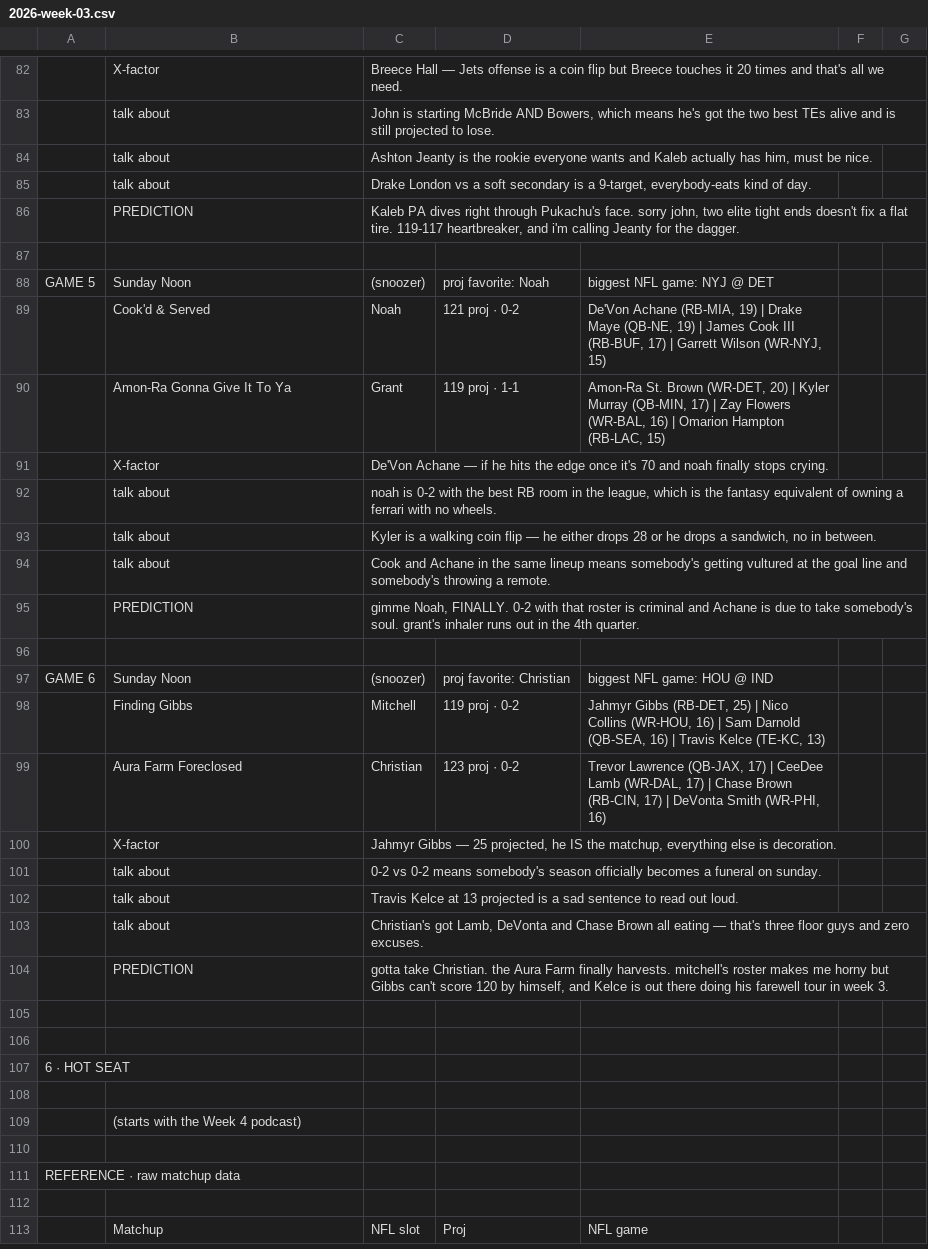
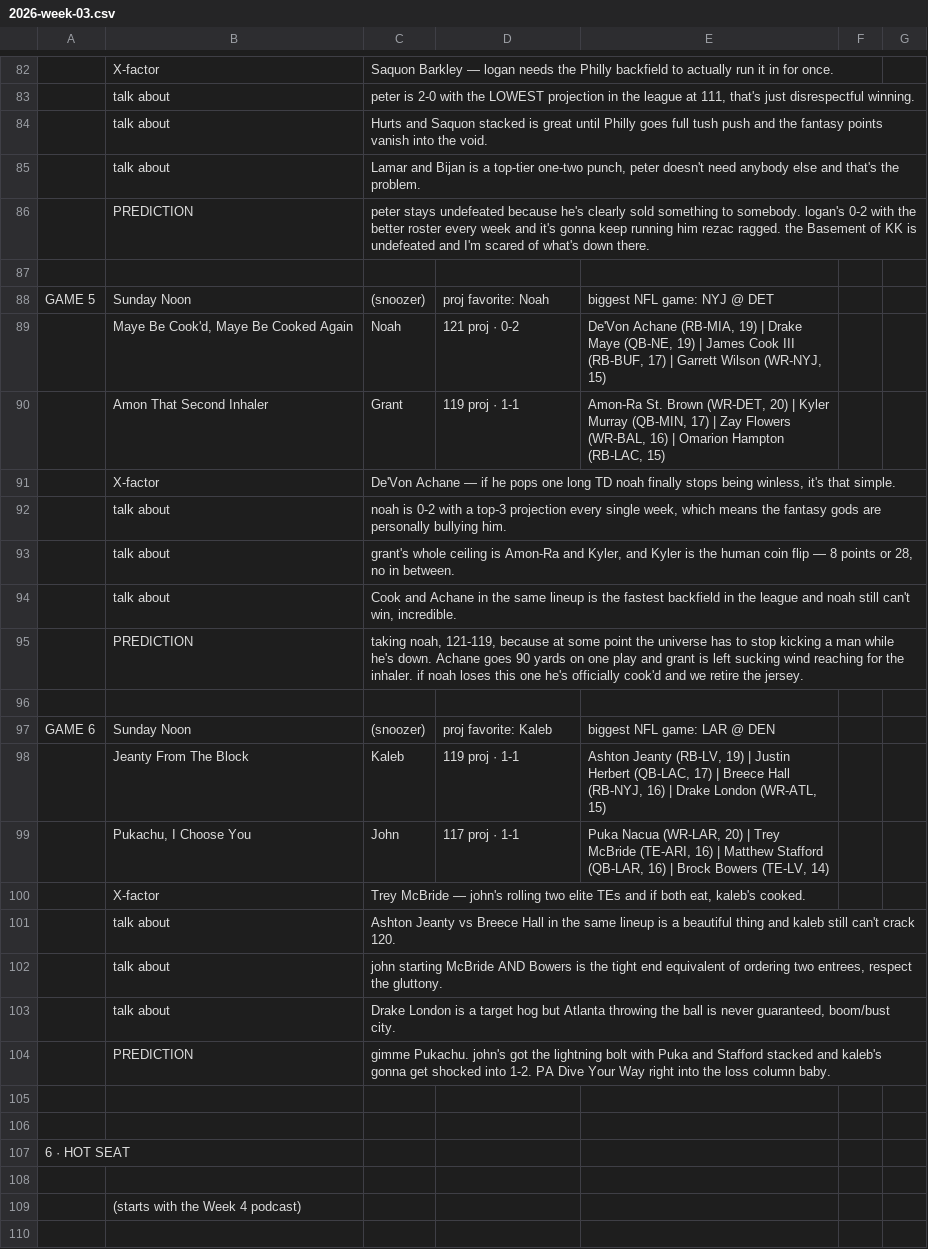
Before and after one commit to peterlundquist33-source/players-league, a CSV file: podcast/2026-week-03.csv, drawn as a sheet; only a part is shown, gaps mark what is left out; the shorter side is filled out with more unchanged rows; removed rows and columns are numbered as before the commit, all else as after; the diff covers the shown part only; the diff names each change by its address in the sheet, - before the commit and + after, or states it on an @@ line.

```diff
--- a/podcast/2026-week-03.csv
+++ b/podcast/2026-week-03.csv
-C82: Breece Hall — Jets offense is a coin flip but Breece touches it 20 times and that's all we need.
+C82: Saquon Barkley — logan needs the Philly backfield to actually run it in for once.
-C83: John is starting McBride AND Bowers, which means he's got the two best TEs alive and is still projected to lose.
+C83: peter is 2-0 with the LOWEST projection in the league at 111, that's just disrespectful winning.
-C84: Ashton Jeanty is the rookie everyone wants and Kaleb actually has him, must be nice.
+C84: Hurts and Saquon stacked is great until Philly goes full tush push and the fantasy points vanish into the void.
-C85: Drake London vs a soft secondary is a 9-target, everybody-eats kind of day.
+C85: Lamar and Bijan is a top-tier one-two punch, peter doesn't need anybody else and that's the problem.
-C86: Kaleb PA dives right through Pukachu's face. sorry john, two elite tight ends doesn't fix a flat tire. 119-117 heartbreaker, and i'm calling Jeanty for the dagger.
+C86: peter stays undefeated because he's clearly sold something to somebody. logan's 0-2 with the better roster every week and it's gonna keep running him rezac ragged. the Basement of KK is undefeated and I'm scared of what's down there.
-B89: Cook'd & Served
+B89: Maye Be Cook'd, Maye Be Cooked Again
-B90: Amon-Ra Gonna Give It To Ya
+B90: Amon That Second Inhaler
-C91: …if he hits the edge once it's 70 and noah finally stops crying.
+C91: …if he pops one long TD noah finally stops being winless, it's that simple.
-C92: …0-2 with the best RB room in the league, which is the fantasy equivalent of owning a ferrari with no wheels.
+C92: …0-2 with a top-3 projection every single week, which means the fantasy gods are personally bullying him.
-C93: Kyler is a walking coin flip — he either drops 28 or he drops a sandwich, no in…
+C93: grant's whole ceiling is Amon-Ra and Kyler, and Kyler is the human coin flip — 8 points or 28, no in…
-C94: …same lineup means somebody's getting vultured at the goal line and somebody's throwing a remote.
+C94: …same lineup is the fastest backfield in the league and noah still can't win, incredible.
-C95: gimme Noah, FINALLY. 0-2 with that roster is criminal and Achane is due to take somebody's soul. grant's inhaler runs out in the 4th quarter.
+C95: taking noah, 121-119, because at some point the universe has to stop kicking a man while he's down. Achane goes 90 yards on one play and grant is left sucking wind reaching for the inhaler. if noah loses this one he's officially cook'd and we retire the jersey.
-D97: proj favorite: Christian
+D97: proj favorite: Kaleb
-E97: biggest NFL game: HOU @ IND
+E97: biggest NFL game: LAR @ DEN
@@ row 98 moved to row 53: Finding Gibbs @@
-row 99:  | Aura Farm Foreclosed | Christian | 123 proj · 0-2 | Trevor Lawrence (QB-JAX, 17) | CeeDee Lamb (WR-DAL, 17) | Chase Brown (RB-CIN, 17) | DeVonta Smith (WR-PHI, 16)
+row 98:  | Jeanty From The Block | Kaleb | 119 proj · 1-1 | Ashton Jeanty (RB-LV, 19) | Justin Herbert (QB-LAC, 17) | Breece Hall (RB-NYJ, 16) | Drake London (WR-ATL, 15)
@@ row 81 moved to row 99: Pukachu, I Choose You @@
-C100: Jahmyr Gibbs — 25 projected, he IS the matchup, everything else is decoration.
+C100: Trey McBride — john's rolling two elite TEs and if both eat, kaleb's cooked.
-C101: 0-2 vs 0-2 means somebody's season officially becomes a funeral on sunday.
+C101: Ashton Jeanty vs Breece Hall in the same lineup is a beautiful thing and kaleb still can't crack 120.
-C102: Travis Kelce at 13 projected is a sad sentence to read out loud.
+C102: john starting McBride AND Bowers is the tight end equivalent of ordering two entrees, respect the gluttony.
-C103: Christian's got Lamb, DeVonta and Chase Brown all eating — that's three floor guys and zero excuses.
+C103: Drake London is a target hog but Atlanta throwing the ball is never guaranteed, boom/bust city.
-C104: gotta take Christian. the Aura Farm finally harvests. mitchell's roster makes me horny but Gibbs can't score 120 by himself, and Kelce is out there doing his farewell tour in week 3.
+C104: gimme Pukachu. john's got the lightning bolt with Puka and Stafford stacked and kaleb's gonna get shocked into 1-2. PA Dive Your Way right into the loss column baby.
```
Also changed, not shown: 6 added rows, 6 removed rows and 43 edited cells elsewhere in this file.
